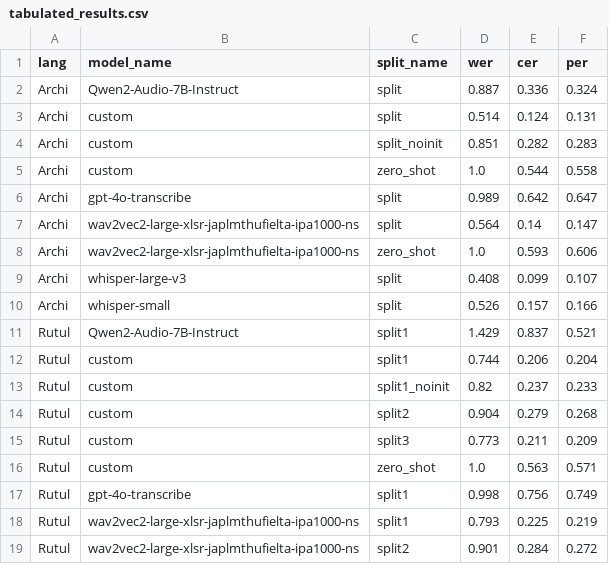
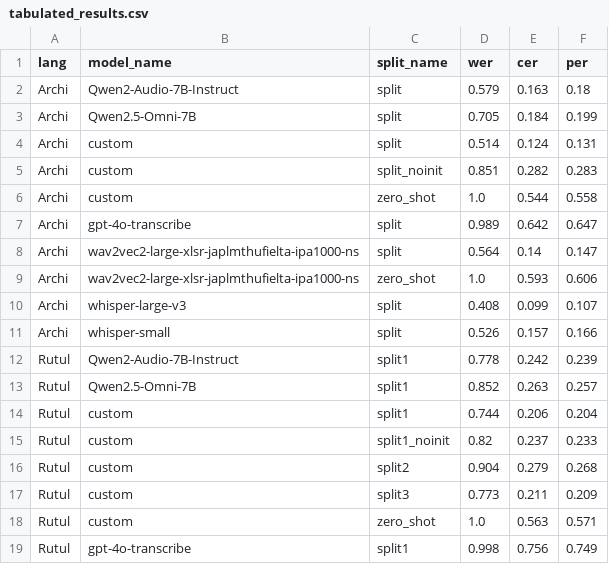
Before and after one commit to mahesh-ak/north_caucasian_asr, a CSV file: results/tabulated_results.csv, drawn as a sheet; only a part is shown; the shorter side is filled out with more unchanged rows.

Commit message:
feat: add qwen2-audio and qwen2.5-omni results

```diff
--- a/results/tabulated_results.csv
+++ b/results/tabulated_results.csv
@@ -1,3 +1,4 @@
 lang,model_name,split_name,wer,cer,per
-Archi,Qwen2-Audio-7B-Instruct,split,0.887,0.336,0.324
+Archi,Qwen2-Audio-7B-Instruct,split,0.579,0.163,0.18
+Archi,Qwen2.5-Omni-7B,split,0.705,0.184,0.199
 Archi,custom,split,0.514,0.124,0.131
@@ -10,3 +11,4 @@ Archi,whisper-large-v3,split,0.408,0.099,0.107
 Archi,whisper-small,split,0.526,0.157,0.166
-Rutul,Qwen2-Audio-7B-Instruct,split1,1.429,0.837,0.521
+Rutul,Qwen2-Audio-7B-Instruct,split1,0.778,0.242,0.239
+Rutul,Qwen2.5-Omni-7B,split1,0.852,0.263,0.257
 Rutul,custom,split1,0.744,0.206,0.204
```
Also changed, not shown: results/Archi/Qwen2-Audio-7B-Instruct/split/predictions.tsv, results/Rutul/Qwen2-Audio-7B-Instruct/split1/predictions.tsv, 8 other files.
